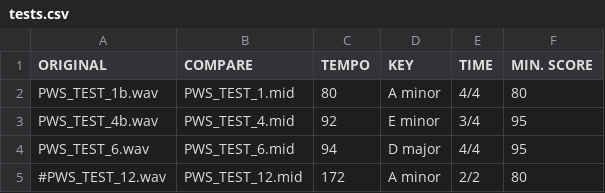
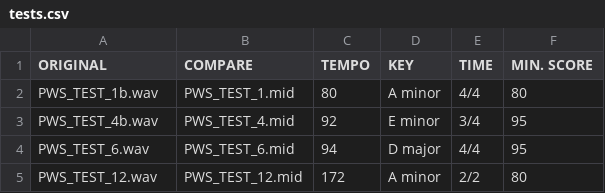
Before and after one commit to Kat9-123/Arezzo, a CSV file: testing/tests.csv, drawn as a sheet; the diff names each change by its address in the sheet, - before the commit and + after, or states it on an @@ line.

Commit message:
Many structure changes and integration of key and time sig finders - 1.5

```diff
--- a/testing/tests.csv
+++ b/testing/tests.csv
-A5 (ORIGINAL): #PWS_TEST_12.wav
+A5 (ORIGINAL): PWS_TEST_12.wav
```
Also changed, not shown: 17 other files.
